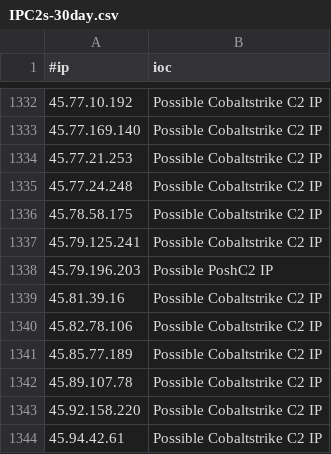
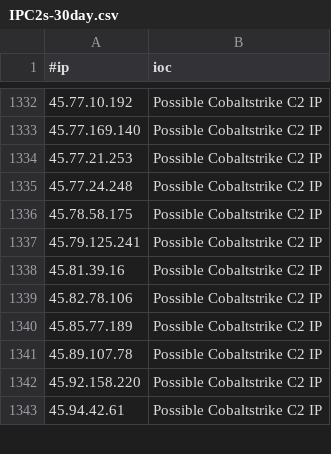
Before and after one commit to ElCapitanXSec/C2IntelFeeds, a CSV file: feeds/IPC2s-30day.csv, drawn as a sheet; only a part is shown, gaps mark what is left out; the diff names each change by its address in the sheet, - before the commit and + after, or states it on an @@ line.

```diff
--- a/feeds/IPC2s-30day.csv
+++ b/feeds/IPC2s-30day.csv
-row 1338: 45.79.196.203 | Possible PoshC2 IP
```
Also changed, not shown: feeds/domainC2swithURL-30day-filter-abused.csv, feeds/domainC2swithURL-30day.csv, 9 other files.
